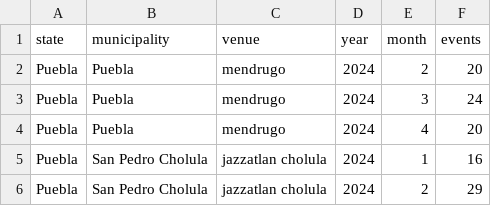
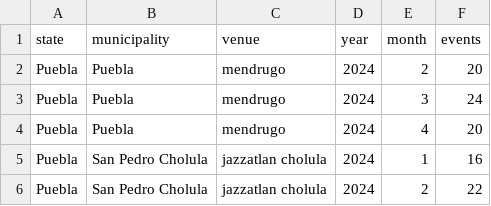
Before and after one commit to Mayari/mapa-musicas-pipeline, a CSV file: data/aggregations/venues_month.csv, drawn as a sheet.

```diff
--- a/data/aggregations/venues_month.csv
+++ b/data/aggregations/venues_month.csv
@@ -5,2 +5,2 @@ Puebla,Puebla,mendrugo,2024,4,20
 Puebla,San Pedro Cholula,jazzatlan cholula,2024,1,16
-Puebla,San Pedro Cholula,jazzatlan cholula,2024,2,29
+Puebla,San Pedro Cholula,jazzatlan cholula,2024,2,22
```
Also changed, not shown: data/performances_monthly.csv, 2 other files.
